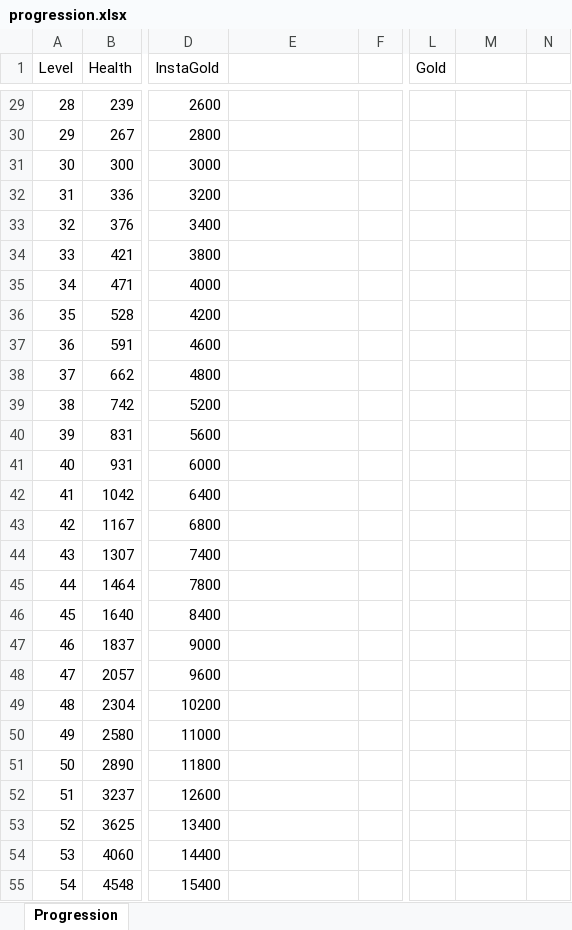
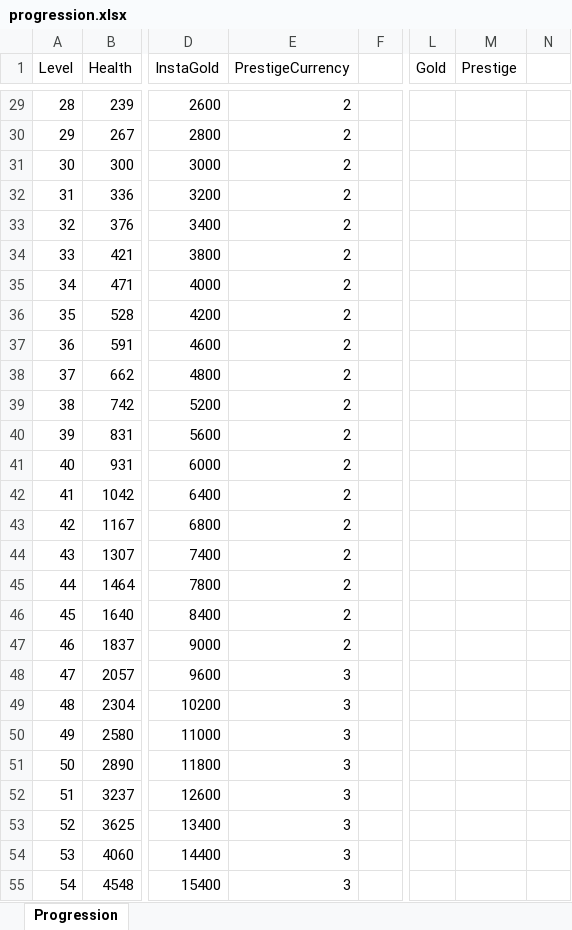
Before and after one commit to c2thorn/architap, an Excel workbook: progression.xlsx, sheet Progression, drawn as a sheet; only a part is shown, gaps mark what is left out; values as stored, in another font and other column widths than the file's, no borders; the diff covers the shown part only; the diff names each change by its address in the sheet, - before the commit and + after, or states it on an @@ line.

Commit message:
cumulative prestige currency bonus house character boost tweaking

```diff
--- a/progression.xlsx (sheet Progression)
+++ b/progression.xlsx (sheet Progression)
-E1: (empty)
+E1: PrestigeCurrency
-M1: (empty)
+M1: Prestige
-E29:E47 (PrestigeCurrency): (empty)
+E29:E47 (PrestigeCurrency): 2
-E48:E55 (PrestigeCurrency): (empty)
+E48:E55 (PrestigeCurrency): 3
```
Also changed, not shown: 177 edited cells elsewhere in this sheet, 6 other files.
